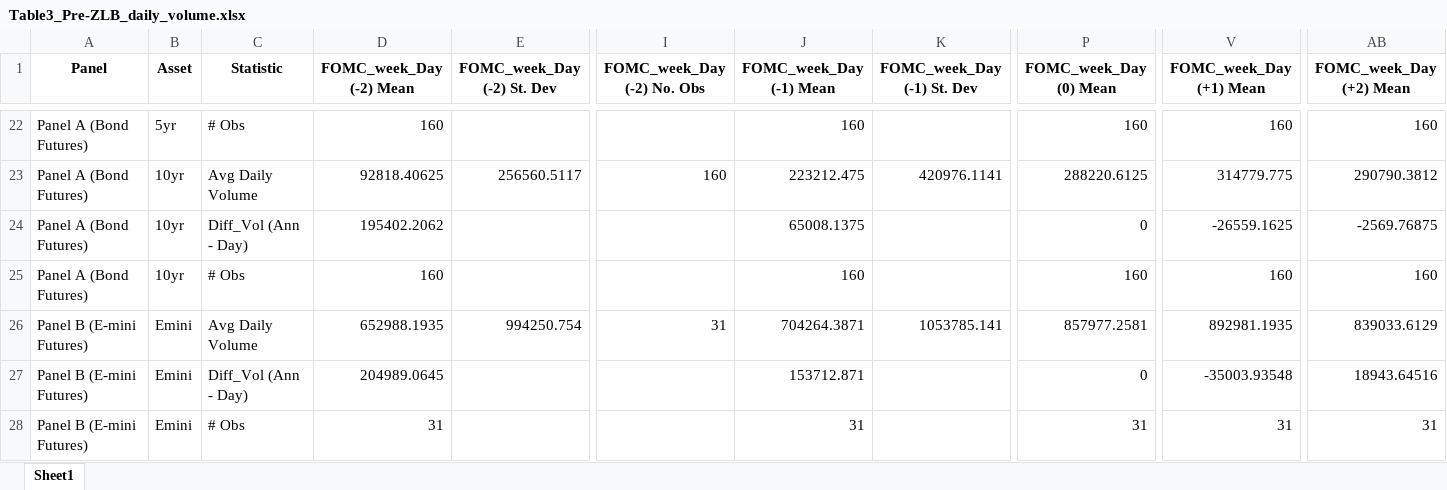
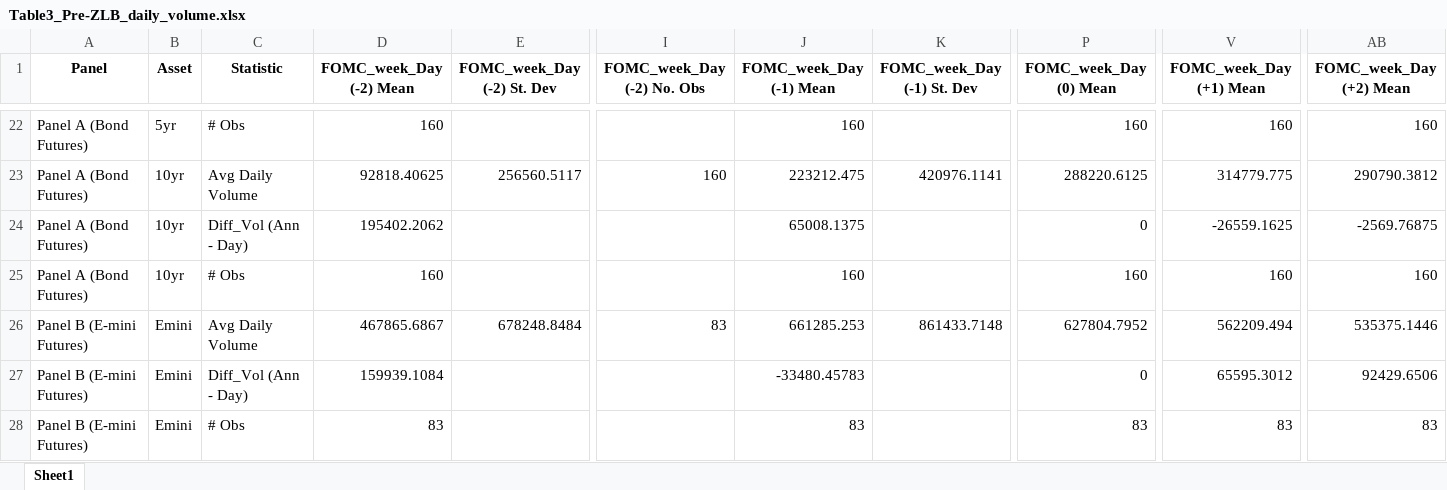
Before and after one commit to UniGala/FOMC_HFT_STOCK_BOND, an Excel workbook: output/table3/Table3_Pre-ZLB_daily_volume.xlsx, sheet Sheet1, drawn as a sheet; only a part is shown, gaps mark what is left out; values as stored, in another font and other column widths than the file's, no borders; removed rows and columns are numbered as before the commit, all else as after; rows hold the shown columns only; the diff names each change by its address in the sheet, - before the commit and + after, or states it on an @@ line.

```diff
--- a/output/table3/Table3_Pre-ZLB_daily_volume.xlsx (sheet Sheet1)
+++ b/output/table3/Table3_Pre-ZLB_daily_volume.xlsx (sheet Sheet1)
-row 26: Panel B (E-mini Futures) | Emini | Avg Daily Volume | 652988.1935 | 994250.754 | 31 | 704264.3871 | 1053785.141 | 857977.2581 | 892981.1935 | 839033.6129
+row 26: Panel B (E-mini Futures) | Emini | Avg Daily Volume | 467865.6867 | 678248.8484 | 83 | 661285.253 | 861433.7148 | 627804.7952 | 562209.494 | 535375.1446
-D27 (FOMC_week_Day (-2) Mean): 204989.0645
+D27 (FOMC_week_Day (-2) Mean): 159939.1084
-J27 (FOMC_week_Day (-1) Mean): 153712.871
+J27 (FOMC_week_Day (-1) Mean): -33480.45783
-V27 (FOMC_week_Day (+1) Mean): -35003.93548
+V27 (FOMC_week_Day (+1) Mean): 65595.3012
-AB27 (FOMC_week_Day (+2) Mean): 18943.64516
+AB27 (FOMC_week_Day (+2) Mean): 92429.6506
-D28 (FOMC_week_Day (-2) Mean): 31
+D28 (FOMC_week_Day (-2) Mean): 83
-J28 (FOMC_week_Day (-1) Mean): 31
+J28 (FOMC_week_Day (-1) Mean): 83
-P28 (FOMC_week_Day (0) Mean): 31
+P28 (FOMC_week_Day (0) Mean): 83
-V28 (FOMC_week_Day (+1) Mean): 31
+V28 (FOMC_week_Day (+1) Mean): 83
-AB28 (FOMC_week_Day (+2) Mean): 31
+AB28 (FOMC_week_Day (+2) Mean): 83
```
Also changed, not shown: output/table1/Table1_daily_volume_total.xlsx, output/table2/Table2_intraday_volume_total.xlsx, 13 other files.
